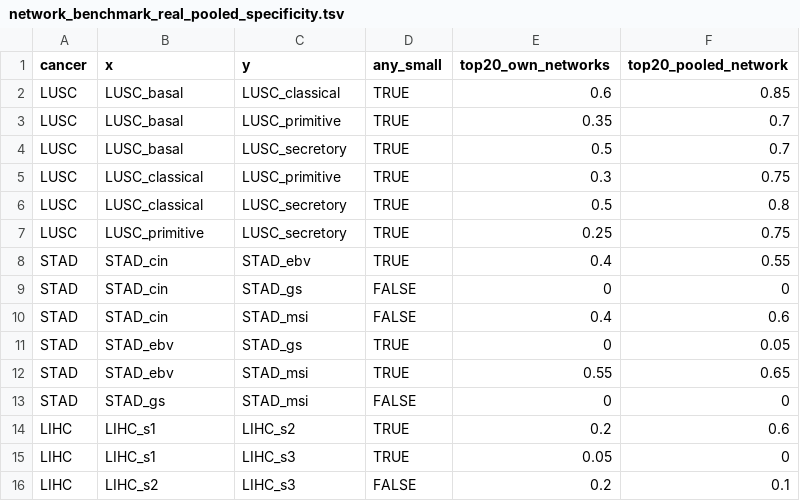
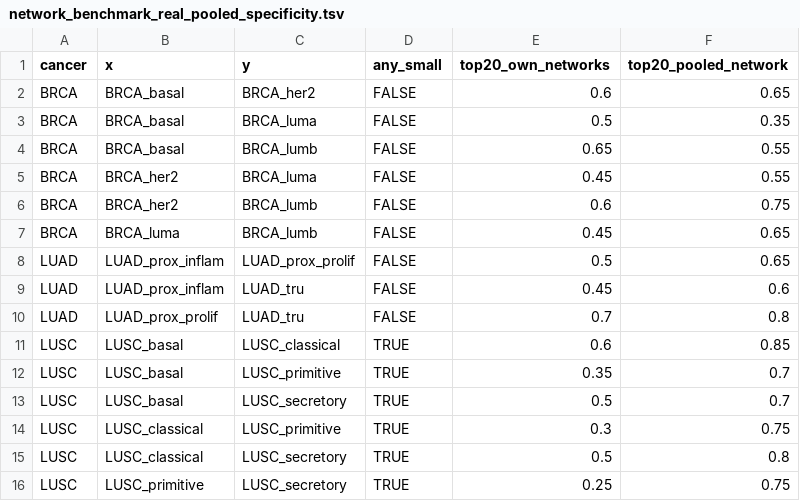
Before and after one commit to hachepunto/FSR_Networks, a TSV file: results/final/tables/network_benchmark_real_pooled_specificity.tsv, drawn as a sheet; only a part is shown; the shorter side is filled out with more unchanged rows; the diff covers the shown part only; the diff names each change by its address in the sheet, - before the commit and + after, or states it on an @@ line.

```diff
--- a/results/final/tables/network_benchmark_real_pooled_specificity.tsv
+++ b/results/final/tables/network_benchmark_real_pooled_specificity.tsv
+row 2: BRCA | BRCA_basal | BRCA_her2 | FALSE | 0.6 | 0.65
+row 3: BRCA | BRCA_basal | BRCA_luma | FALSE | 0.5 | 0.35
+row 4: BRCA | BRCA_basal | BRCA_lumb | FALSE | 0.65 | 0.55
+row 5: BRCA | BRCA_her2 | BRCA_luma | FALSE | 0.45 | 0.55
+row 6: BRCA | BRCA_her2 | BRCA_lumb | FALSE | 0.6 | 0.75
+row 7: BRCA | BRCA_luma | BRCA_lumb | FALSE | 0.45 | 0.65
+row 8: LUAD | LUAD_prox_inflam | LUAD_prox_prolif | FALSE | 0.5 | 0.65
+row 9: LUAD | LUAD_prox_inflam | LUAD_tru | FALSE | 0.45 | 0.6
+row 10: LUAD | LUAD_prox_prolif | LUAD_tru | FALSE | 0.7 | 0.8
```
Also changed, not shown: 19 added rows elsewhere in this file, results/final/tables/network_benchmark_real_pooled_small_cohorts.tsv, 15 other files.
